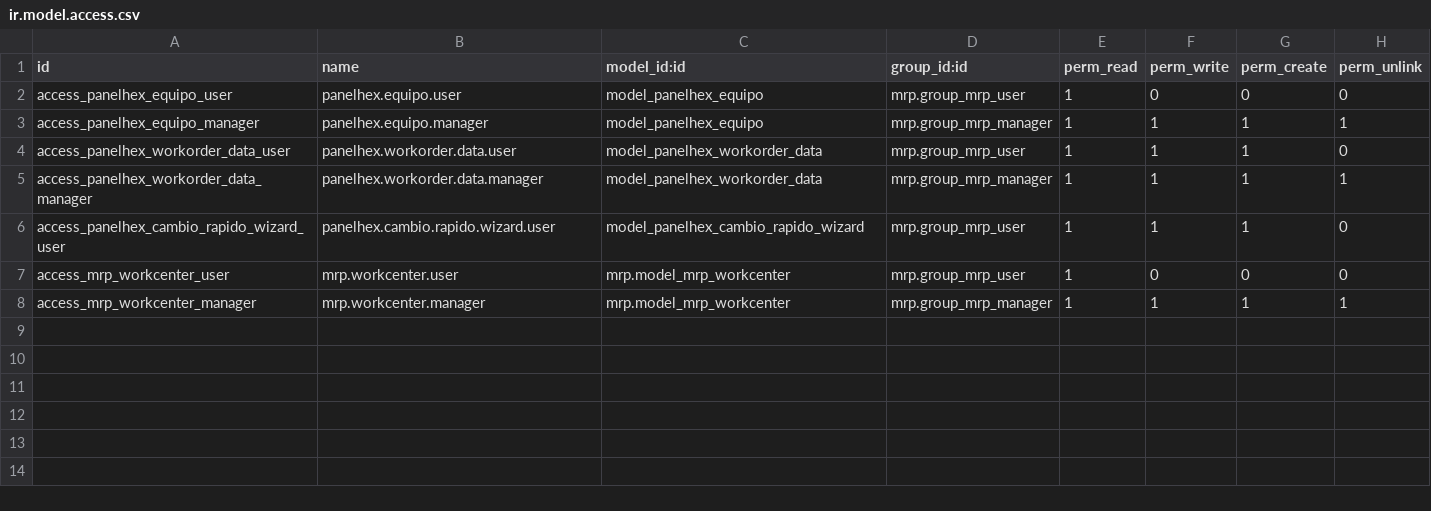
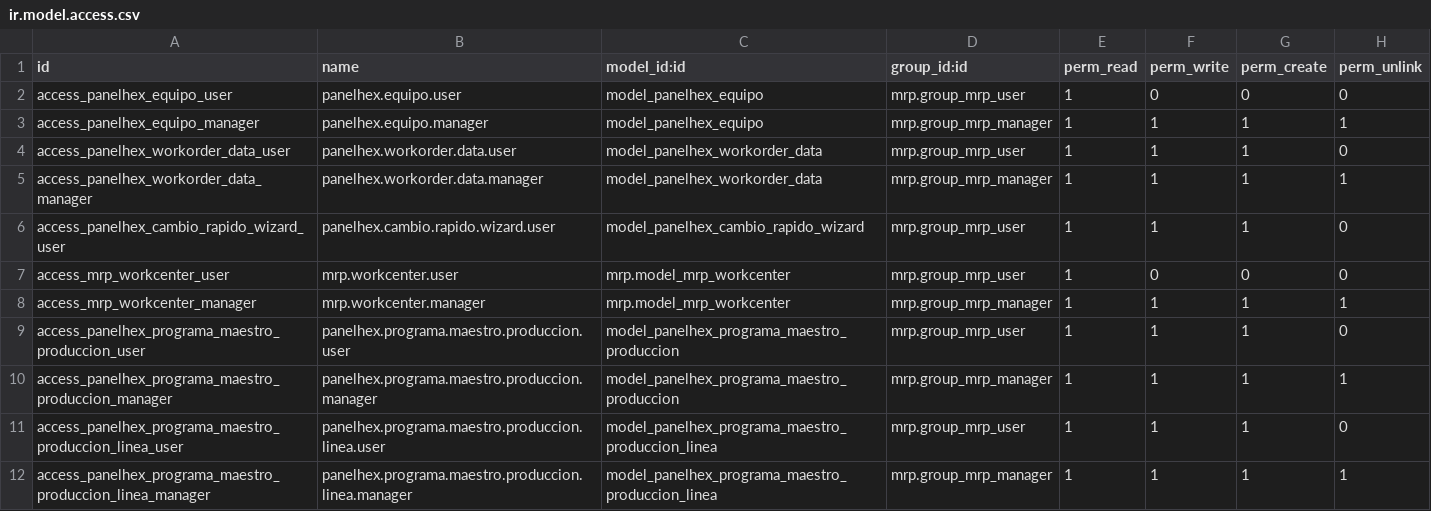
Before and after one commit to antonioqueb/mrp_hxm, a CSV file: security/ir.model.access.csv, drawn as a sheet.

```diff
--- a/security/ir.model.access.csv
+++ b/security/ir.model.access.csv
@@ -8 +8,5 @@ access_mrp_workcenter_user,mrp.workcenter.user,mrp.model_mrp_workcenter,mrp.grou
 access_mrp_workcenter_manager,mrp.workcenter.manager,mrp.model_mrp_workcenter,mrp.group_mrp_manager,1,1,1,1
+access_panelhex_programa_maestro_produccion_user,panelhex.programa.maestro.produccion.user,model_panelhex_programa_maestro_produccion,mrp.group_mrp_user,1,1,1,0
+access_panelhex_programa_maestro_produccion_manager,panelhex.programa.maestro.produccion.manager,model_panelhex_programa_maestro_produccion,mrp.group_mrp_manager,1,1,1,1
+access_panelhex_programa_maestro_produccion_linea_user,panelhex.programa.maestro.produccion.linea.user,model_panelhex_programa_maestro_produccion_linea,mrp.group_mrp_user,1,1,1,0
+access_panelhex_programa_maestro_produccion_linea_manager,panelhex.programa.maestro.produccion.linea.manager,model_panelhex_programa_maestro_produccion_linea,mrp.group_mrp_manager,1,1,1,1
```
Also changed, not shown: 5 other files.
